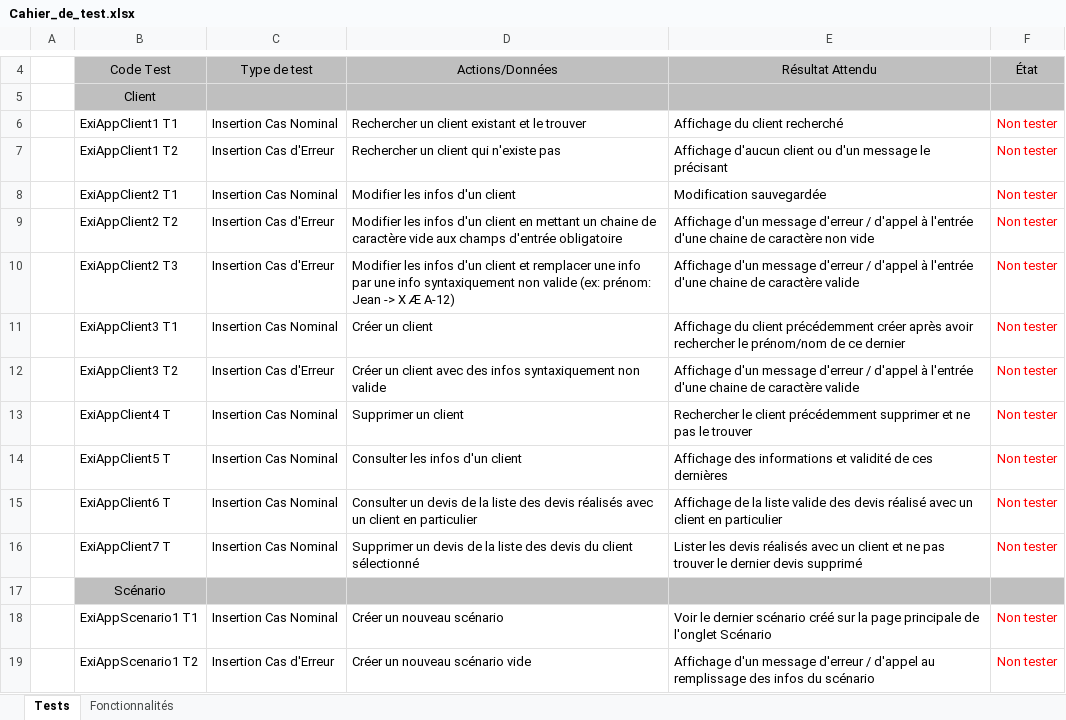
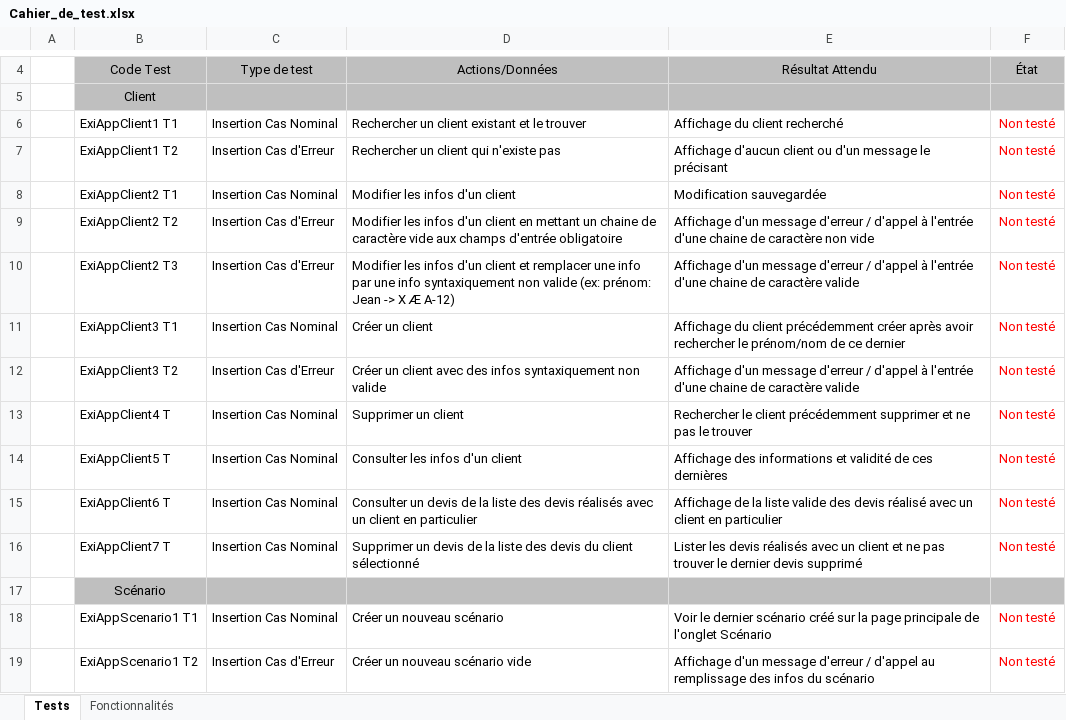
Before and after one commit to sullivanlb/rosetta, an Excel workbook: annexes/Cahier_de_test.xlsx, sheet Tests, drawn as a sheet; only a part is shown, gaps mark what is left out; values as stored, in another font and other column widths than the file's, no borders; the diff covers the shown part only; the diff names each change by its address in the sheet, - before the commit and + after, or states it on an @@ line.

Commit message:
Update cahier des tests

```diff
--- a/annexes/Cahier_de_test.xlsx (sheet Tests)
+++ b/annexes/Cahier_de_test.xlsx (sheet Tests)
-F6:F16: Non tester
+F6:F16: Non testé
-F18:F19: Non tester
+F18:F19: Non testé
```
Also changed, not shown: 88 edited cells elsewhere in this sheet.
